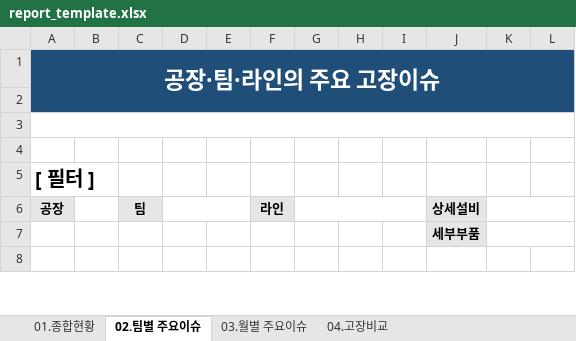
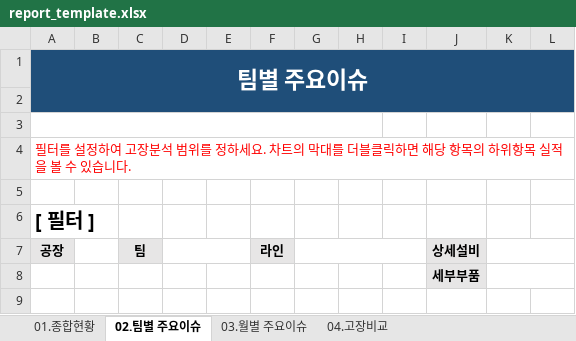
Before and after one commit to kjw413/equipment-failure-analyzer, an Excel workbook: config/report_template.xlsx, sheet 02.팀별 주요이슈, drawn as a sheet; only a part is shown; values as stored, in another font and other column widths than the file's, no borders; charts and pictures not drawn; removed rows and columns are numbered as before the commit, all else as after; the diff names each change by its address in the sheet, - before the commit and + after, or states it on an @@ line.

```diff
--- a/config/report_template.xlsx (sheet 02.팀별 주요이슈)
+++ b/config/report_template.xlsx (sheet 02.팀별 주요이슈)
-A1 (공장): 공장·팀·라인의 주요 고장이슈
+A1 (공장): 팀별 주요이슈
-A3:L3 merged
+A3:H3 merged
+row 4: 필터를 설정하여 고장분석 범위를 정하세요. 차트의 막대를 더블클릭하면 해당 항목의 하위항목 실적을 볼 수 있습니다.
```
Also changed, not shown: sheet 03.월별 주요이슈, sheet 04.고장비교, sheet 01.종합현황, charts or pictures, 27 other files.
